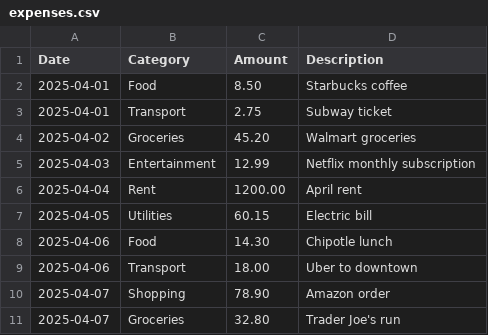
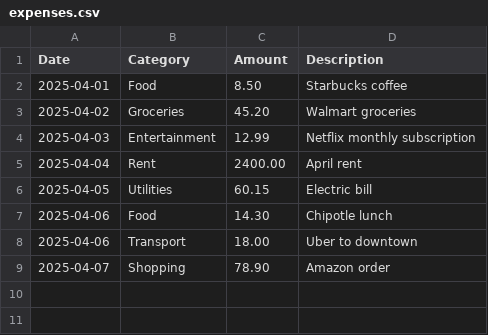
Before and after one commit to lanphan03/ai-finance-assistant, a CSV file: data/expenses.csv, drawn as a sheet.

Commit message:
Delete to create a new dataset in expenses.csv

```diff
--- a/data/expenses.csv
+++ b/data/expenses.csv
@@ -2,6 +2,5 @@ Date,Category,Amount,Description
 2025-04-01,Food,8.50,Starbucks coffee
-2025-04-01,Transport,2.75,Subway ticket
 2025-04-02,Groceries,45.20,Walmart groceries
 2025-04-03,Entertainment,12.99,Netflix monthly subscription
-2025-04-04,Rent,1200.00,April rent
+2025-04-04,Rent,2400.00,April rent
 2025-04-05,Utilities,60.15,Electric bill
@@ -10,2 +9 @@ Date,Category,Amount,Description
 2025-04-07,Shopping,78.90,Amazon order
-2025-04-07,Groceries,32.80,Trader Joe's run
```
